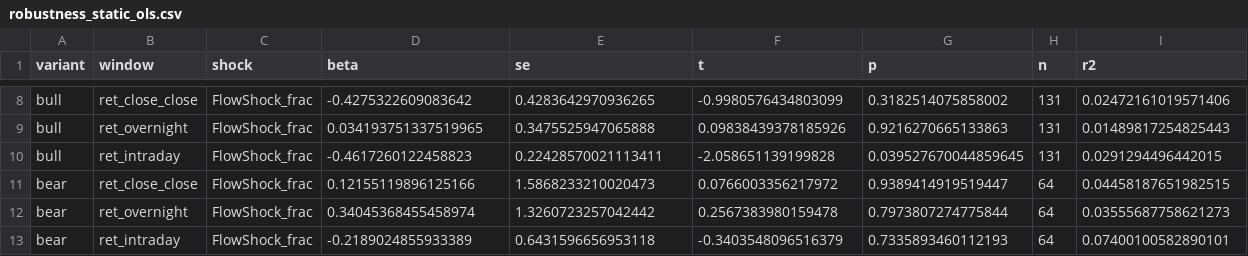
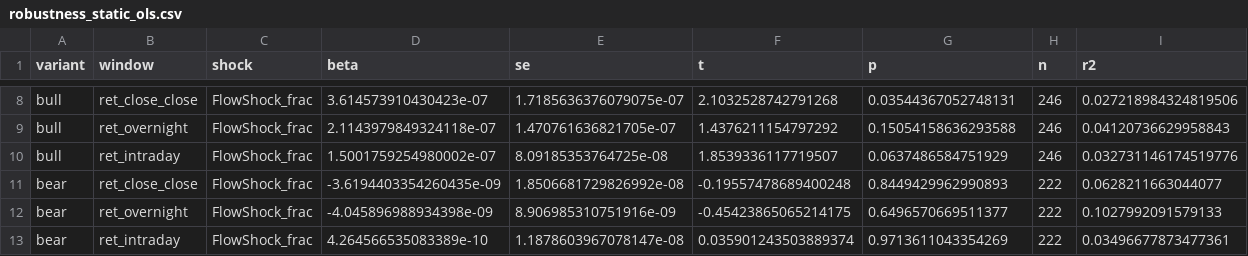
Before and after one commit to wagas165/etf-btc-econometrics, a CSV file: outputs/robustness_static_ols.csv, drawn as a sheet; only a part is shown, gaps mark what is left out; the diff covers the shown part only; the diff names each change by its address in the sheet, - before the commit and + after, or states it on an @@ line.

```diff
--- a/outputs/robustness_static_ols.csv
+++ b/outputs/robustness_static_ols.csv
-D8 (beta): -0.4275322609083642
+D8 (beta): 3.614573910430423e-07
-E8 (se): 0.4283642970936265
+E8 (se): 1.7185636376079075e-07
-F8 (t): -0.9980576434803099
+F8 (t): 2.1032528742791268
-G8 (p): 0.3182514075858002
+G8 (p): 0.03544367052748131
-H8:H10 (n): 131
+H8:H10 (n): 246
-I8 (r2): 0.02472161019571406
+I8 (r2): 0.027218984324819506
-D9 (beta): 0.034193751337519965
+D9 (beta): 2.1143979849324118e-07
-E9 (se): 0.3475525947065888
+E9 (se): 1.470761636821705e-07
-F9 (t): 0.09838439378185926
+F9 (t): 1.4376211154797292
-G9 (p): 0.9216270665133863
+G9 (p): 0.15054158636293588
-I9 (r2): 0.01489817254825443
+I9 (r2): 0.04120736629958843
-D10 (beta): -0.4617260122458823
+D10 (beta): 1.5001759254980002e-07
-E10 (se): 0.22428570021113411
+E10 (se): 8.09185353764725e-08
-F10 (t): -2.058651139199828
+F10 (t): 1.8539336117719507
-G10 (p): 0.039527670044859645
+G10 (p): 0.0637486584751929
-I10 (r2): 0.0291294496442015
+I10 (r2): 0.032731146174519776
-D11 (beta): 0.12155119896125166
+D11 (beta): -3.6194403354260435e-09
-E11 (se): 1.5868233210020473
+E11 (se): 1.8506681729826992e-08
-F11 (t): 0.0766003356217972
+F11 (t): -0.19557478689400248
-G11 (p): 0.9389414919519447
+G11 (p): 0.8449429962990893
-H11:H13 (n): 64
+H11:H13 (n): 222
-I11 (r2): 0.04458187651982515
+I11 (r2): 0.0628211663044077
-D12 (beta): 0.34045368455458974
+D12 (beta): -4.045896988934398e-09
-E12 (se): 1.3260723257042442
+E12 (se): 8.906985310751916e-09
-F12 (t): 0.2567383980159478
+F12 (t): -0.45423865065214175
-G12 (p): 0.7973807274775844
+G12 (p): 0.6496570669511377
-I12 (r2): 0.03555687758621273
+I12 (r2): 0.1027992091579133
-D13 (beta): -0.2189024855933389
+D13 (beta): 4.264566535083389e-10
-E13 (se): 0.6431596656953118
+E13 (se): 1.1878603967078147e-08
-F13 (t): -0.3403548096516379
+F13 (t): 0.035901243503889374
-G13 (p): 0.7335893460112193
+G13 (p): 0.9713611043354269
-I13 (r2): 0.07400100582890101
+I13 (r2): 0.03496677873477361
```
Also changed, not shown: 126 edited cells elsewhere in this file, outputs/baseline_irf_overnight.csv, outputs/baseline_static_ols_summary.csv, 25 other files.
